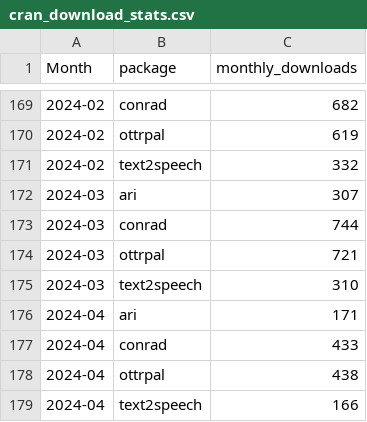
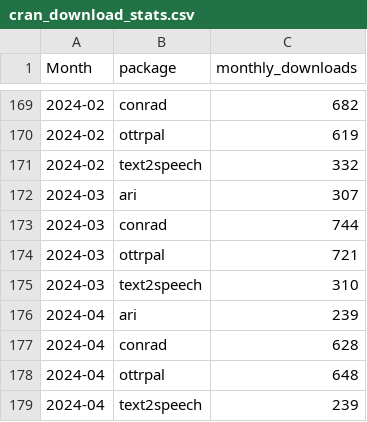
Before and after one commit to FredHutch/itn-dashboard, a CSV file: data/cran_download_stats.csv, drawn as a sheet; only a part is shown, gaps mark what is left out.

```diff
--- a/data/cran_download_stats.csv
+++ b/data/cran_download_stats.csv
@@ -175,5 +175,5 @@ Month,package,monthly_downloads
 2024-03,text2speech,310
-2024-04,ari,171
-2024-04,conrad,433
-2024-04,ottrpal,438
-2024-04,text2speech,166
+2024-04,ari,239
+2024-04,conrad,628
+2024-04,ottrpal,648
+2024-04,text2speech,239
```
Also changed, not shown: data/itcr_course_metrics.csv, data/itcr_ga_metric_data.csv, 1 other file.
